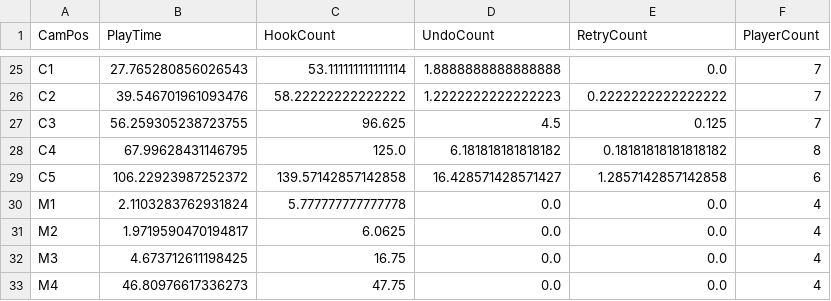
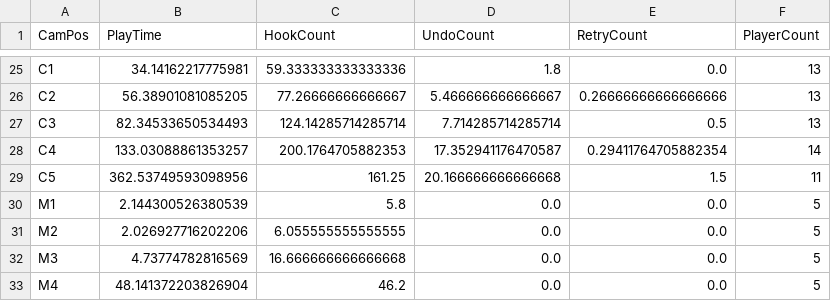
Before and after one commit to WoobinMin/flask, a CSV file: static/document/QAData.csv, drawn as a sheet; only a part is shown, gaps mark what is left out; the diff covers the shown part only; the diff names each change by its address in the sheet, - before the commit and + after, or states it on an @@ line.

```diff
--- a/static/document/QAData.csv
+++ b/static/document/QAData.csv
-B25 (PlayTime): 27.765280856026543
+B25 (PlayTime): 34.14162217775981
-C25 (HookCount): 53.111111111111114
+C25 (HookCount): 59.333333333333336
-D25 (UndoCount): 1.8888888888888888
+D25 (UndoCount): 1.8
-F25:F27 (PlayerCount): 7
+F25:F27 (PlayerCount): 13
-B26 (PlayTime): 39.546701961093476
+B26 (PlayTime): 56.38901081085205
-C26 (HookCount): 58.22222222222222
+C26 (HookCount): 77.26666666666667
-D26 (UndoCount): 1.2222222222222223
+D26 (UndoCount): 5.466666666666667
-E26 (RetryCount): 0.2222222222222222
+E26 (RetryCount): 0.26666666666666666
-B27 (PlayTime): 56.259305238723755
+B27 (PlayTime): 82.34533650534493
-C27 (HookCount): 96.625
+C27 (HookCount): 124.14285714285714
-D27 (UndoCount): 4.5
+D27 (UndoCount): 7.714285714285714
-E27 (RetryCount): 0.125
+E27 (RetryCount): 0.5
-B28 (PlayTime): 67.99628431146795
+B28 (PlayTime): 133.03088861353257
-C28 (HookCount): 125.0
+C28 (HookCount): 200.1764705882353
-D28 (UndoCount): 6.181818181818182
+D28 (UndoCount): 17.352941176470587
-E28 (RetryCount): 0.18181818181818182
+E28 (RetryCount): 0.29411764705882354
-F28 (PlayerCount): 8
+F28 (PlayerCount): 14
-B29 (PlayTime): 106.22923987252372
+B29 (PlayTime): 362.53749593098956
-C29 (HookCount): 139.57142857142858
+C29 (HookCount): 161.25
-D29 (UndoCount): 16.428571428571427
+D29 (UndoCount): 20.166666666666668
-E29 (RetryCount): 1.2857142857142858
+E29 (RetryCount): 1.5
-F29 (PlayerCount): 6
+F29 (PlayerCount): 11
-B30 (PlayTime): 2.1103283762931824
+B30 (PlayTime): 2.144300526380539
-C30 (HookCount): 5.777777777777778
+C30 (HookCount): 5.8
-F30:F33 (PlayerCount): 4
+F30:F33 (PlayerCount): 5
-B31 (PlayTime): 1.9719590470194817
+B31 (PlayTime): 2.026927716202206
-C31 (HookCount): 6.0625
+C31 (HookCount): 6.055555555555555
-B32 (PlayTime): 4.673712611198425
+B32 (PlayTime): 4.73774782816569
-C32 (HookCount): 16.75
+C32 (HookCount): 16.666666666666668
-B33 (PlayTime): 46.80976617336273
+B33 (PlayTime): 48.141372203826904
-C33 (HookCount): 47.75
+C33 (HookCount): 46.2
```
Also changed, not shown: 152 edited cells elsewhere in this file, 5 other files.
